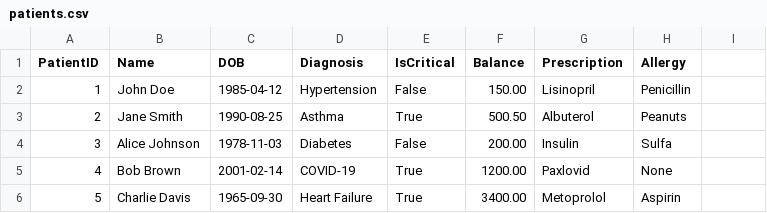
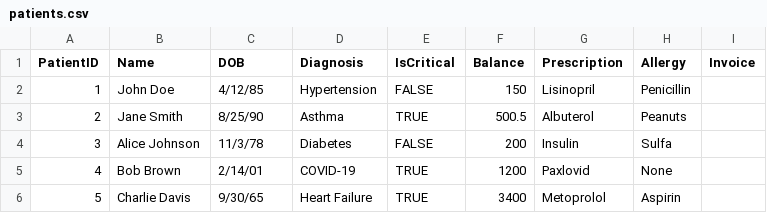
Before and after one commit to Waybo26/PIMS, a CSV file: patients.csv, drawn as a sheet.

```diff
--- a/patients.csv
+++ b/patients.csv
@@ -1,6 +1,6 @@
-PatientID,Name,DOB,Diagnosis,IsCritical,Balance,Prescription,Allergy
-1,John Doe,1985-04-12,Hypertension,False,150.00,Lisinopril,Penicillin
-2,Jane Smith,1990-08-25,Asthma,True,500.50,Albuterol,Peanuts
-3,Alice Johnson,1978-11-03,Diabetes,False,200.00,Insulin,Sulfa
-4,Bob Brown,2001-02-14,COVID-19,True,1200.00,Paxlovid,None
-5,Charlie Davis,1965-09-30,Heart Failure,True,3400.00,Metoprolol,Aspirin
+PatientID,Name,DOB,Diagnosis,IsCritical,Balance,Prescription,Allergy,Invoice
+1,John Doe,4/12/85,Hypertension,FALSE,150,Lisinopril,Penicillin,
+2,Jane Smith,8/25/90,Asthma,TRUE,500.5,Albuterol,Peanuts,
+3,Alice Johnson,11/3/78,Diabetes,FALSE,200,Insulin,Sulfa,
+4,Bob Brown,2/14/01,COVID-19,TRUE,1200,Paxlovid,None,
+5,Charlie Davis,9/30/65,Heart Failure,TRUE,3400,Metoprolol,Aspirin,
```
Also changed, not shown: 2 other files.
